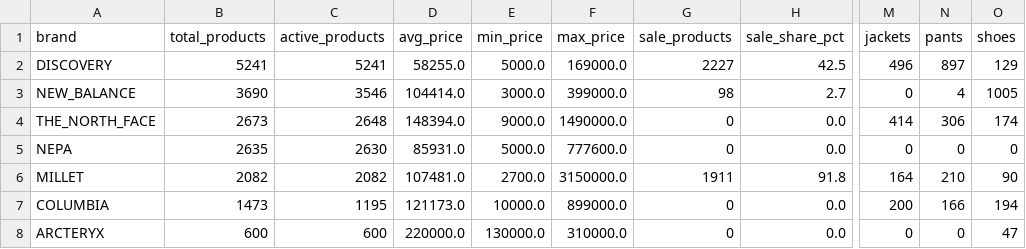
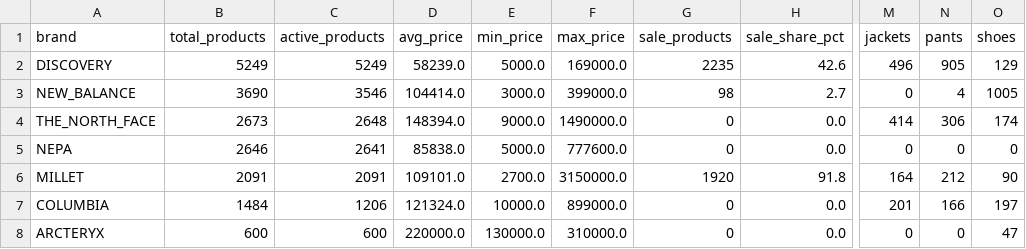
Before and after one commit to koreacolumbia-dotcom/E-comm-marketing-hub, a CSV file: reports/competitor_intel/brand_summary.csv, drawn as a sheet; only a part is shown, gaps mark what is left out; the diff names each change by its address in the sheet, - before the commit and + after, or states it on an @@ line.

```diff
--- a/reports/competitor_intel/brand_summary.csv
+++ b/reports/competitor_intel/brand_summary.csv
-B2 (total_products): 5241
+B2 (total_products): 5249
-C2 (active_products): 5241
+C2 (active_products): 5249
-D2 (avg_price): 58255.0
+D2 (avg_price): 58239.0
-G2 (sale_products): 2227
+G2 (sale_products): 2235
-H2 (sale_share_pct): 42.5
+H2 (sale_share_pct): 42.6
-N2 (pants): 897
+N2 (pants): 905
-B5 (total_products): 2635
+B5 (total_products): 2646
-C5 (active_products): 2630
+C5 (active_products): 2641
-D5 (avg_price): 85931.0
+D5 (avg_price): 85838.0
-B6 (total_products): 2082
+B6 (total_products): 2091
-C6 (active_products): 2082
+C6 (active_products): 2091
-D6 (avg_price): 107481.0
+D6 (avg_price): 109101.0
-G6 (sale_products): 1911
+G6 (sale_products): 1920
-N6 (pants): 210
+N6 (pants): 212
-B7 (total_products): 1473
+B7 (total_products): 1484
-C7 (active_products): 1195
+C7 (active_products): 1206
-D7 (avg_price): 121173.0
+D7 (avg_price): 121324.0
-M7 (jackets): 200
+M7 (jackets): 201
-O7 (shoes): 194
+O7 (shoes): 197
```
Also changed, not shown: 14 other files.
